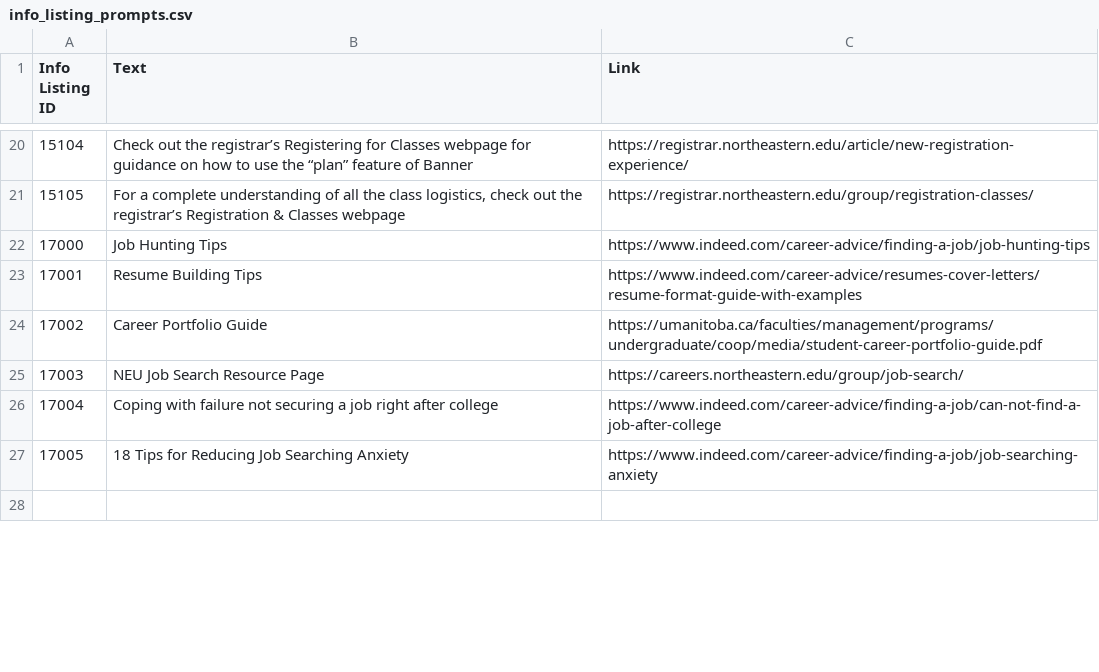
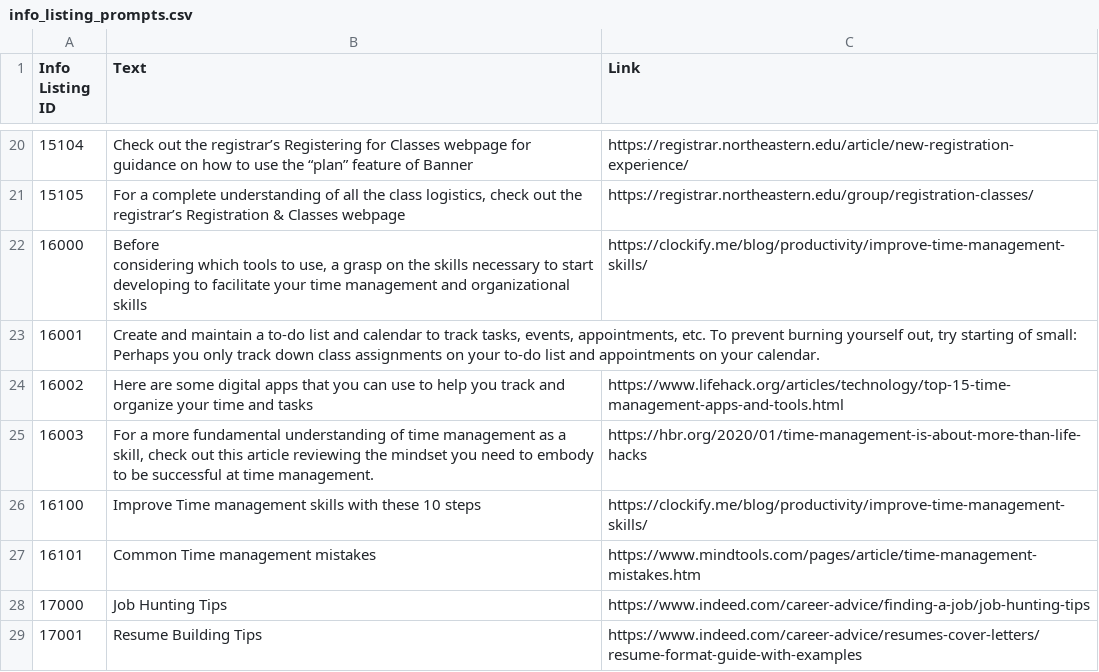
Before and after one commit to John-priv/student_sentiment_sensor, a CSV file: data/decision_tree/info_listing_prompts.csv, drawn as a sheet; only a part is shown, gaps mark what is left out; the shorter side is filled out with more unchanged rows; ↵ is a line break in a cell; the diff covers the shown part only; the diff names each change by its address in the sheet, - before the commit and + after, or states it on an @@ line.

Commit message:
Updated decision trees to include changes up to 2021-11-28 4:00PM

```diff
--- a/data/decision_tree/info_listing_prompts.csv
+++ b/data/decision_tree/info_listing_prompts.csv
+row 22: 16000 | Before ↵ considering which tools to use, a grasp on the skills necessary to start ↵ developing to facilitate your time management and organizational skills | https://clockify.me/blog/productivity/improve-time-management-skills/
+row 23: 16001 | Create and maintain a to-do list and calendar to track tasks, events, appointments, etc. To prevent burning yourself out, try starting of small: Perhaps you only track down class assignments on your to-do list and appointments on your calendar.
+row 24: 16002 | Here are some digital apps that you can use to help you track and organize your time and tasks | https://www.lifehack.org/articles/technology/top-15-time-management-apps-and-tools.html
+row 25: 16003 | For a more fundamental understanding of time management as a skill, check out this article reviewing the mindset you need to embody to be successful at time management. | https://hbr.org/2020/01/time-management-is-about-more-than-life-hacks
+row 26: 16100 | Improve Time management skills with these 10 steps | https://clockify.me/blog/productivity/improve-time-management-skills/
+row 27: 16101 | Common Time management mistakes | https://www.mindtools.com/pages/article/time-management-mistakes.htm
```
Also changed, not shown: 25 added rows, 21 removed rows and 4 edited cells elsewhere in this file, data/decision_tree/question_prompts.csv, data/decision_tree/response_prompts.csv, 1 other file.
